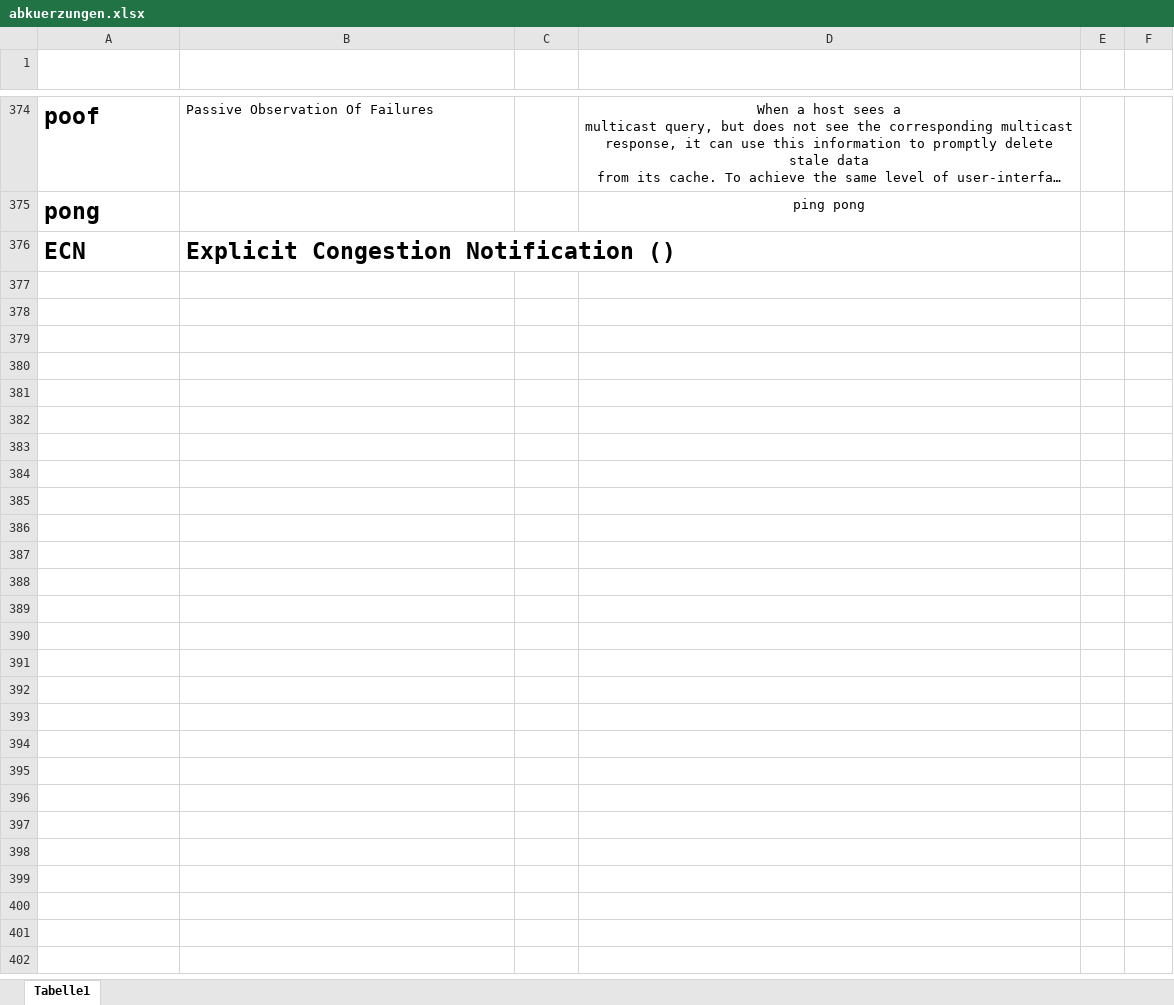
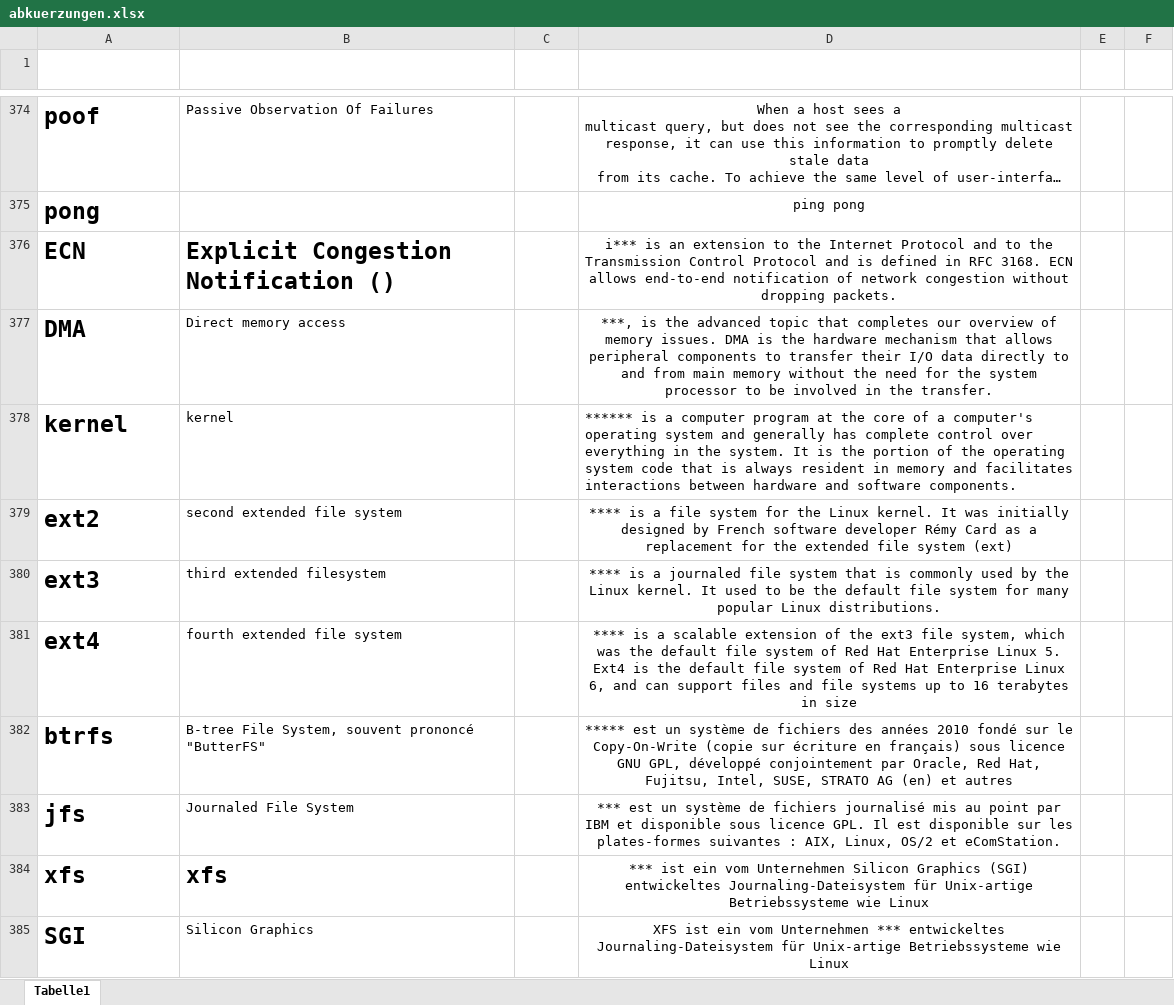
Before and after one commit to gregorio-pirolini/markdown, an Excel workbook: abkuerzungen.xlsx, sheet Tabelle1, drawn as a sheet; only a part is shown, gaps mark what is left out; long unchanged cells end in …; values as stored, in another font and other column widths than the file's, no borders; table styles not drawn; the diff covers the shown part only; the diff names each change by its address in the sheet, - before the commit and + after, or states it on an @@ line.

```diff
--- a/abkuerzungen.xlsx (sheet Tabelle1)
+++ b/abkuerzungen.xlsx (sheet Tabelle1)
-D376 (Column1): (empty)
+D376 (Column1): i*** is an extension to the Internet Protocol and to the Transmission Control Protocol and is defined in RFC 3168. ECN allows end-to-end notification of network congestion without dropping packets.
+row 377: DMA | Direct memory access |  | ***, is the advanced topic that completes our overview of memory issues. DMA is the hardware mechanism that allows peripheral components to transfer their I/O data directly to and from main memory without the need for the system processor to be involved in the transfer.
+row 378: kernel | kernel |  | ****** is a computer program at the core of a computer's operating system and generally has complete control over everything in the system. It is the portion of the operating system code that is always resident in memory and facilitates interactions between hardware and software components.
+row 379: ext2 | second extended file system |  | **** is a file system for the Linux kernel. It was initially designed by French software developer Rémy Card as a replacement for the extended file system (ext)
+row 380: ext3 | third extended filesystem |  | **** is a journaled file system that is commonly used by the Linux kernel. It used to be the default file system for many popular Linux distributions.
+row 381: ext4 | fourth extended file system |  | **** is a scalable extension of the ext3 file system, which was the default file system of Red Hat Enterprise Linux 5. Ext4 is the default file system of Red Hat Enterprise Linux 6, and can support files and file systems up to 16 terabytes in size
+row 382: btrfs | B-tree File System, souvent prononcé "ButterFS" |  | ***** est un système de fichiers des années 2010 fondé sur le Copy-On-Write (copie sur écriture en français) sous licence GNU GPL, développé conjointement par Oracle, Red Hat, Fujitsu, Intel, SUSE, STRATO AG (en) et autres
+row 383: jfs | Journaled File System |  | *** est un système de fichiers journalisé mis au point par IBM et disponible sous licence GPL. Il est disponible sur les plates-formes suivantes : AIX, Linux, OS/2 et eComStation.
+row 384: xfs | xfs |  | *** ist ein vom Unternehmen Silicon Graphics (SGI) entwickeltes Journaling-Dateisystem für Unix-artige Betriebssysteme wie Linux
+row 385: SGI | Silicon Graphics |  | XFS ist ein vom Unternehmen *** entwickeltes Journaling-Dateisystem für Unix-artige Betriebssysteme wie Linux
```
Also changed, not shown: 25 added rows and 5 edited cells elsewhere in this sheet, 17 other files.
